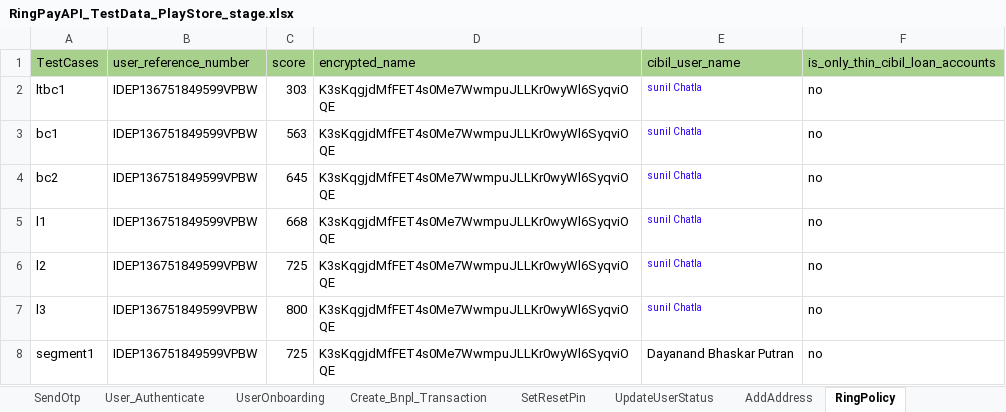
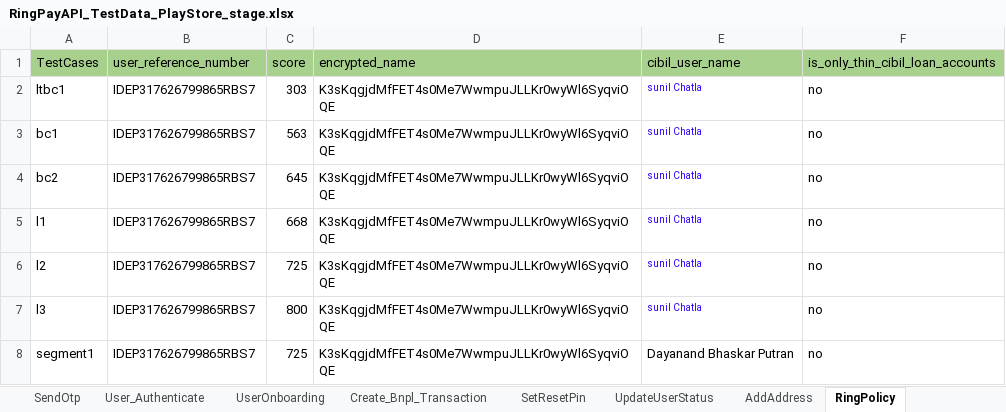
Before and after one commit to Yashwanth-2000/RingAPI_Modified, an Excel workbook: src/main/java/com/Datasheet/RingPayAPI_TestData_PlayStore_stage.xlsx, sheet RingPolicy, drawn as a sheet; values as stored, in another font and other column widths than the file's, no borders; the diff names each change by its address in the sheet, - before the commit and + after, or states it on an @@ line.

```diff
--- a/src/main/java/com/Datasheet/RingPayAPI_TestData_PlayStore_stage.xlsx (sheet RingPolicy)
+++ b/src/main/java/com/Datasheet/RingPayAPI_TestData_PlayStore_stage.xlsx (sheet RingPolicy)
-B2:B8 (user_reference_number): IDEP136751849599VPBW
+B2:B8 (user_reference_number): IDEP317626799865RBS7
```
Also changed, not shown: sheet RegisterUser, sheet PromoCode_UpdateUser, sheet MerchantQRCode_UpdateUser, sheet User_Authenticate, sheet Txn_Initiate, sheet Current_Spend, 9 more sheets, 6 other files.
